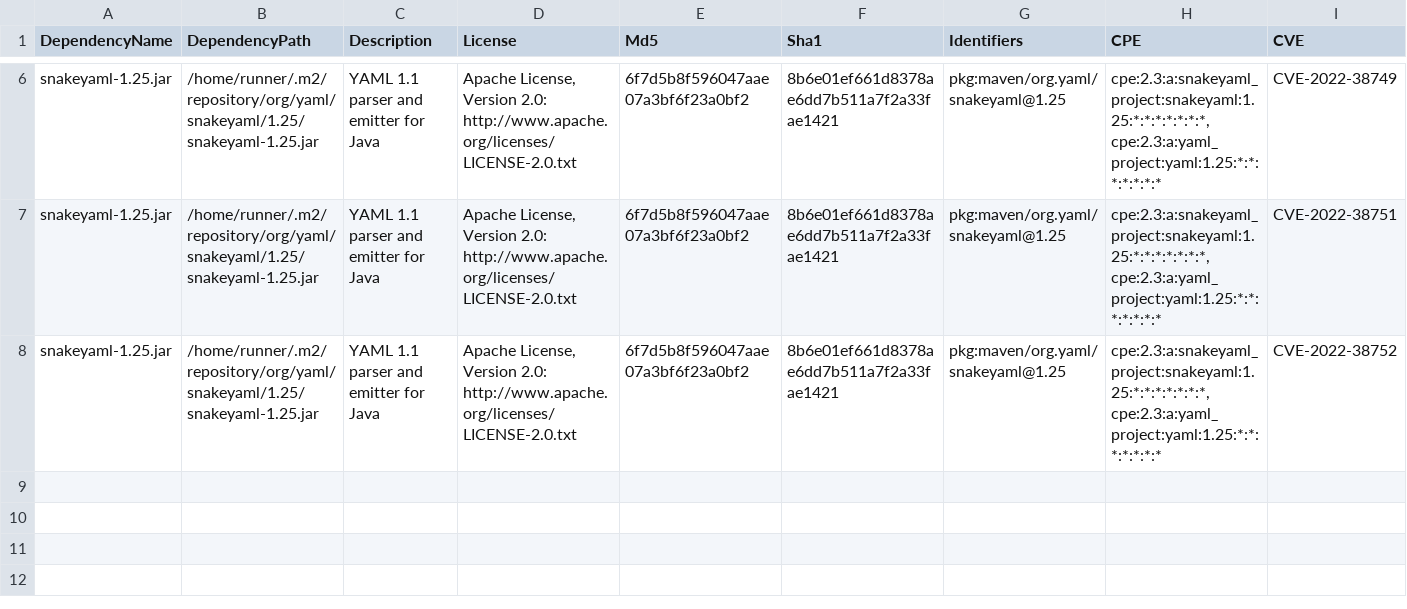
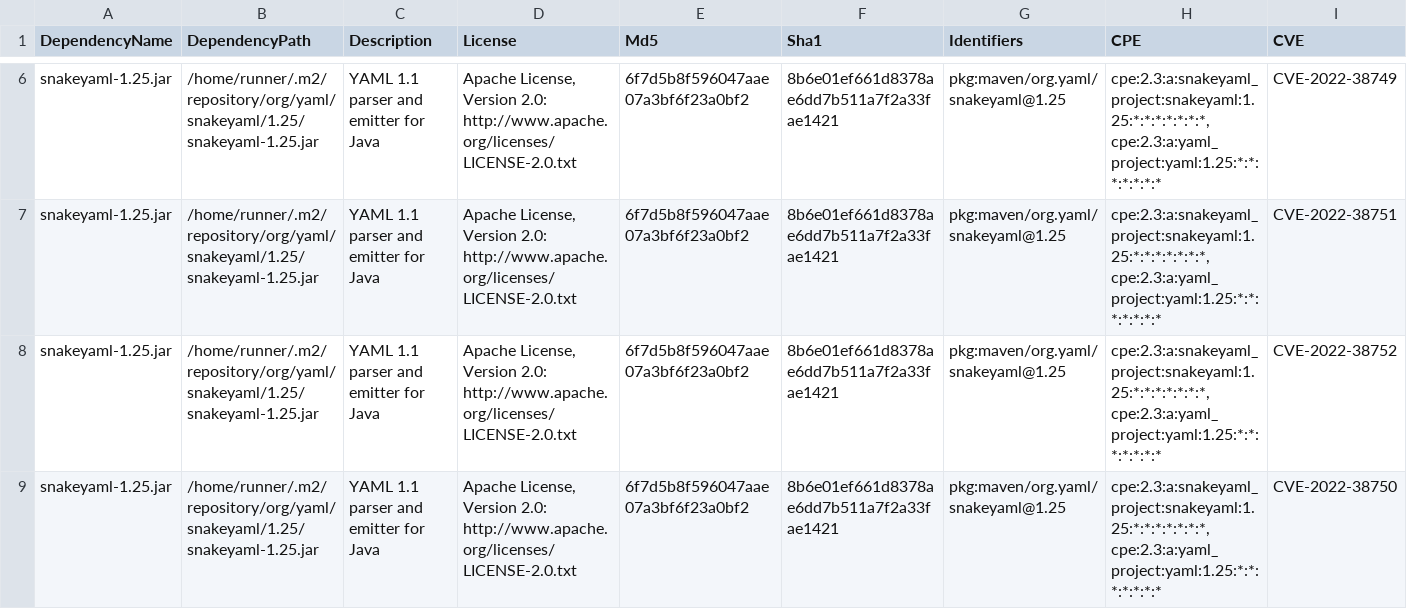
Before and after one commit to piotr-yuxuan/walter-ci, a CSV file: doc/known-vulnerabilities.csv, drawn as a sheet; only a part is shown, gaps mark what is left out; rows hold the shown columns only; the diff names each change by its address in the sheet, - before the commit and + after, or states it on an @@ line.

Commit message:
Update known vulnerabilities

```diff
--- a/doc/known-vulnerabilities.csv
+++ b/doc/known-vulnerabilities.csv
+row 9: snakeyaml-1.25.jar | /home/runner/.m2/repository/org/yaml/snakeyaml/1.25/snakeyaml-1.25.jar | YAML 1.1 parser and emitter for Java | Apache License, Version 2.0: http://www.apache.org/licenses/LICENSE-2.0.txt | 6f7d5b8f596047aae07a3bf6f23a0bf2 | 8b6e01ef661d8378ae6dd7b511a7f2a33fae1421 | pkg:maven/org.yaml/snakeyaml@1.25 | cpe:2.3:a:snakeyaml_project:snakeyaml:1.25:*:*:*:*:*:*:*, cpe:2.3:a:yaml_project:yaml:1.25:*:*:*:*:*:*:* | CVE-2022-38750
```
